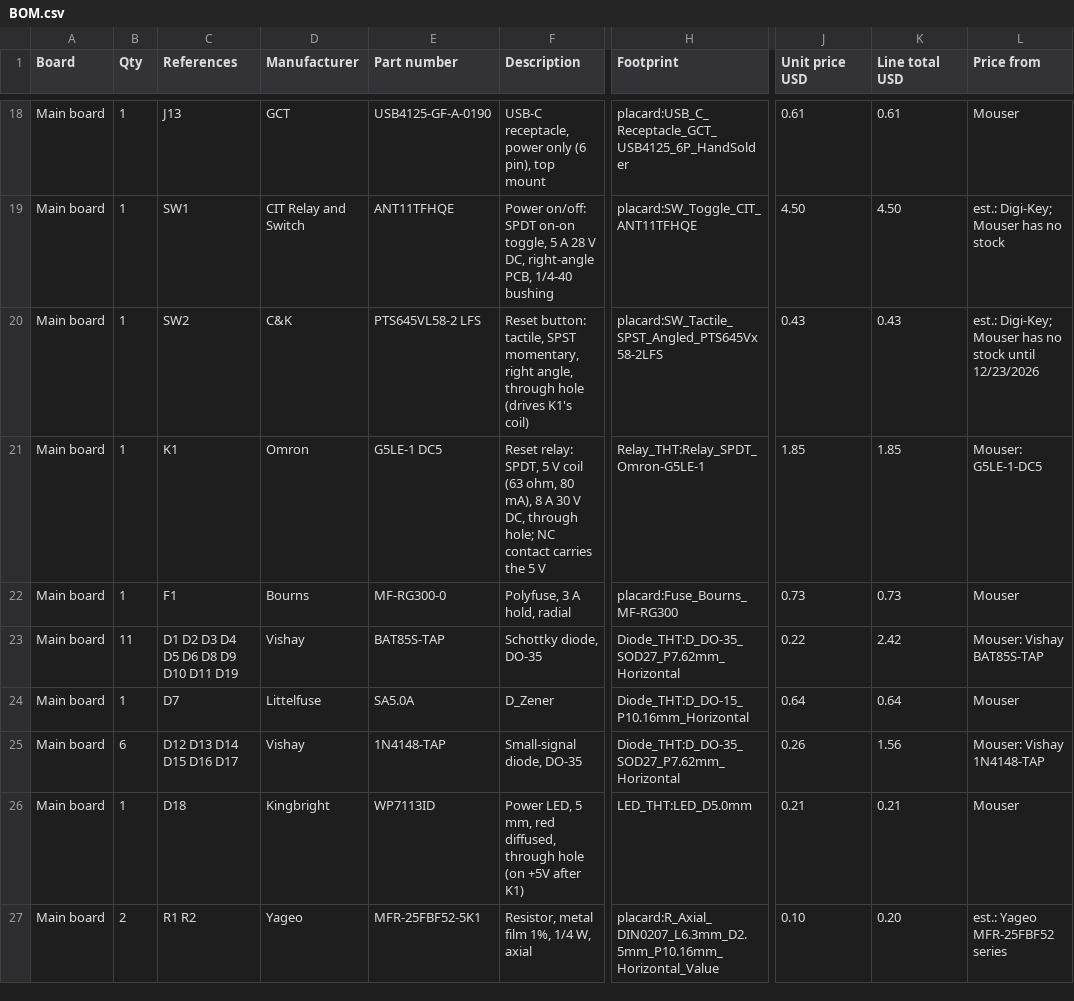
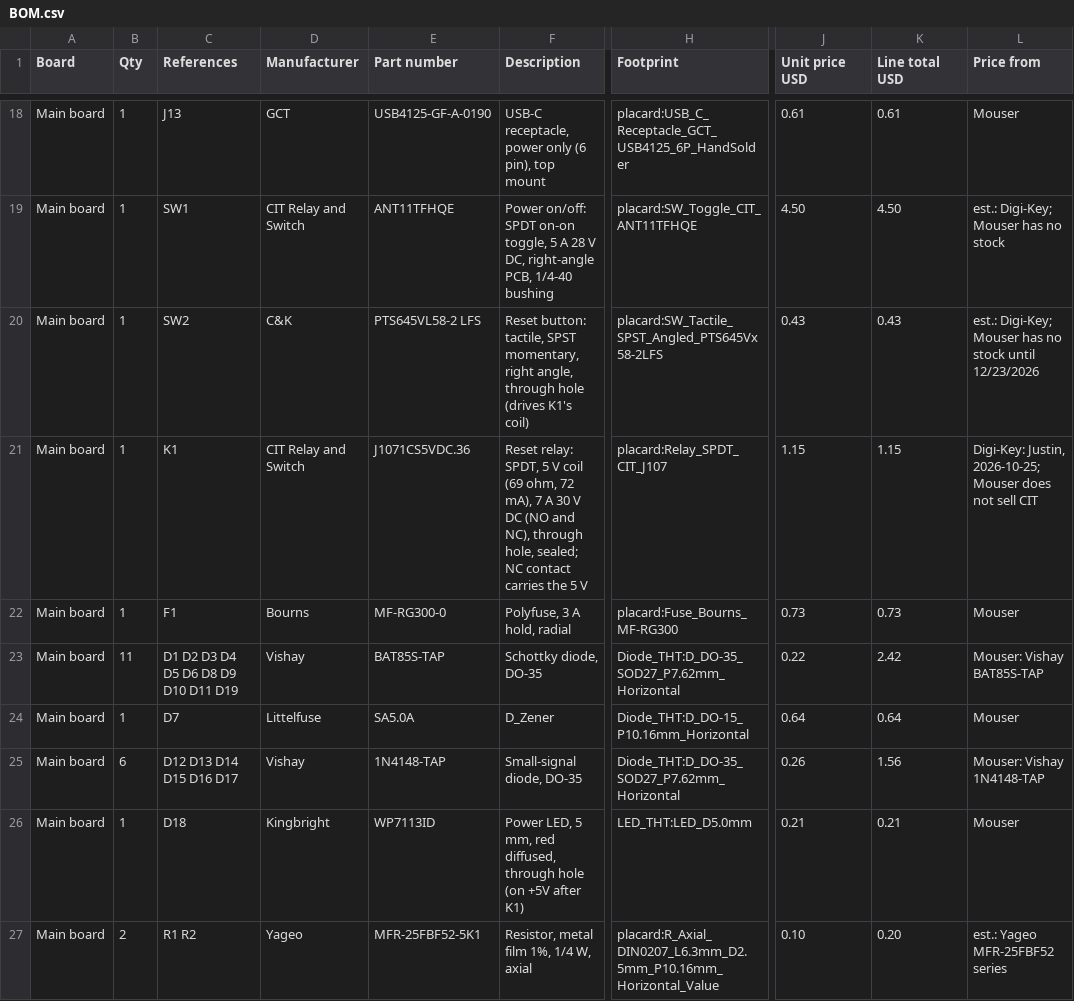
Before and after one commit to tocksin/placard, a CSV file: docs/BOM.csv, drawn as a sheet; only a part is shown, gaps mark what is left out; the diff names each change by its address in the sheet, - before the commit and + after, or states it on an @@ line.

```diff
--- a/docs/BOM.csv
+++ b/docs/BOM.csv
-D21 (Manufacturer): Omron
+D21 (Manufacturer): CIT Relay and Switch
-E21 (Part number): G5LE-1 DC5
+E21 (Part number): J1071CS5VDC.36
-F21 (Description): …V coil (63 ohm, 80 mA), 8 A 30 V DC, through hole; NC contact…
+F21 (Description): …V coil (69 ohm, 72 mA), 7 A 30 V DC (NO and NC), through hole, sealed; NC contact…
-H21 (Footprint): Relay_THT:Relay_SPDT_Omron-G5LE-1
+H21 (Footprint): placard:Relay_SPDT_CIT_J107
-J21 (Unit price USD): 1.85
+J21 (Unit price USD): 1.15
-K21 (Line total USD): 1.85
+K21 (Line total USD): 1.15
-L21 (Price from): Mouser: G5LE-1-DC5
+L21 (Price from): Digi-Key: Justin, 2026-10-25; Mouser does not sell CIT
```
Also changed, not shown: 12 other files.
